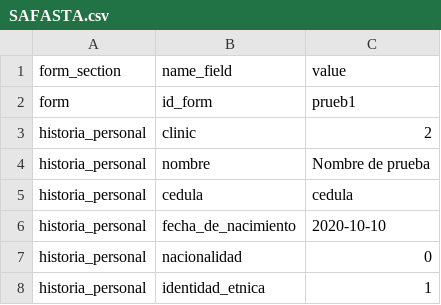
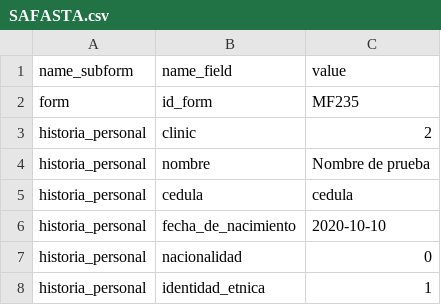
Before and after one commit to KevinR98/MammoTrck-WEB-, a CSV file: mammotrck_repo/csv_examples/SAFASTA.csv, drawn as a sheet; only a part is shown.

```diff
--- a/mammotrck_repo/csv_examples/SAFASTA.csv
+++ b/mammotrck_repo/csv_examples/SAFASTA.csv
@@ -1,3 +1,3 @@
-form_section,name_field,value
-form,id_form,prueb1
+name_subform,name_field,value
+form,id_form,MF235
 historia_personal,clinic,2
```
Also changed, not shown: 1 other file.
